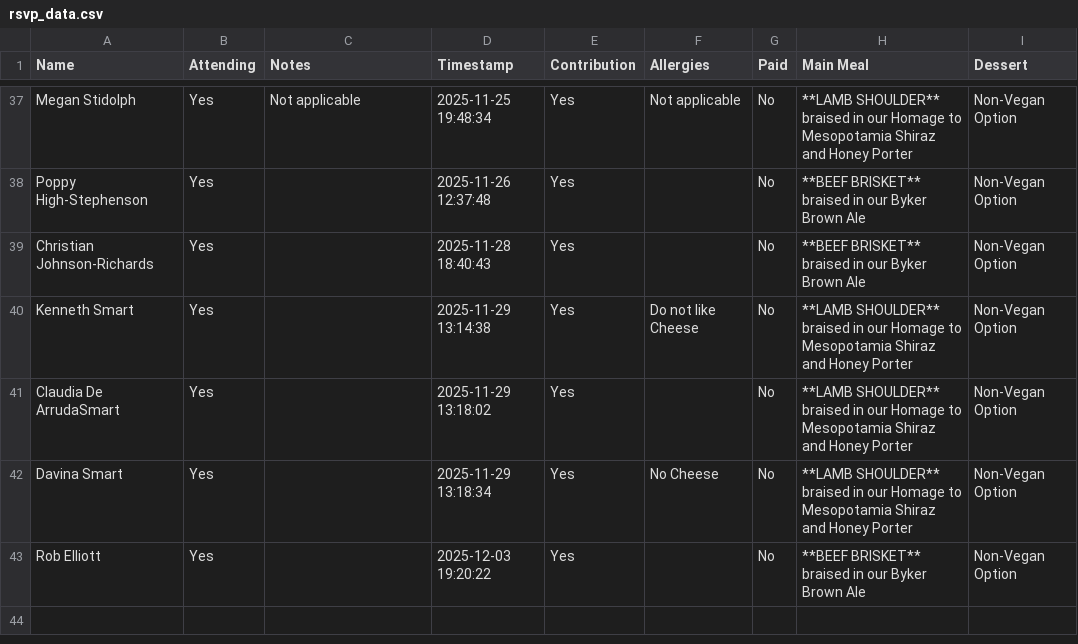
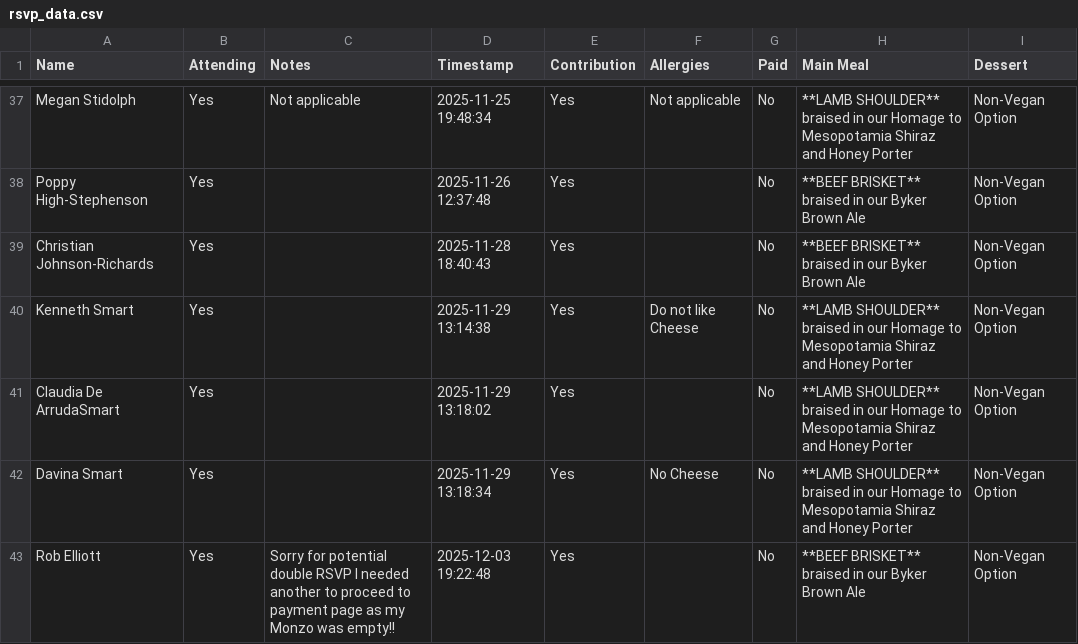
Before and after one commit to oliveplums/Invite, a CSV file: rsvp_data.csv, drawn as a sheet; only a part is shown, gaps mark what is left out.

Commit message:
Update RSVP data (2025-12-03 19:22:48)

```diff
--- a/rsvp_data.csv
+++ b/rsvp_data.csv
@@ -84,3 +84,3 @@ Davina Smart,Yes,,2025-11-29 13:18:34,Yes,No Cheese,No,"**LAMB SHOULDER**
 braised in our Homage to Mesopotamia Shiraz and Honey Porter",Non-Vegan Option
-Rob Elliott,Yes,,2025-12-03 19:20:22,Yes,,No,"**BEEF BRISKET**
-braised in our Byker Brown Ale",Non-Vegan Option
+Rob Elliott,Yes,Sorry for potential double RSVP I needed another to proceed to payment page as my Monzo was empty!!,2025-12-03 19:22:48,Yes,,No,"**BEEF BRISKET**
+braised in our Byker Brown Ale",Non-Vegan Option
```
